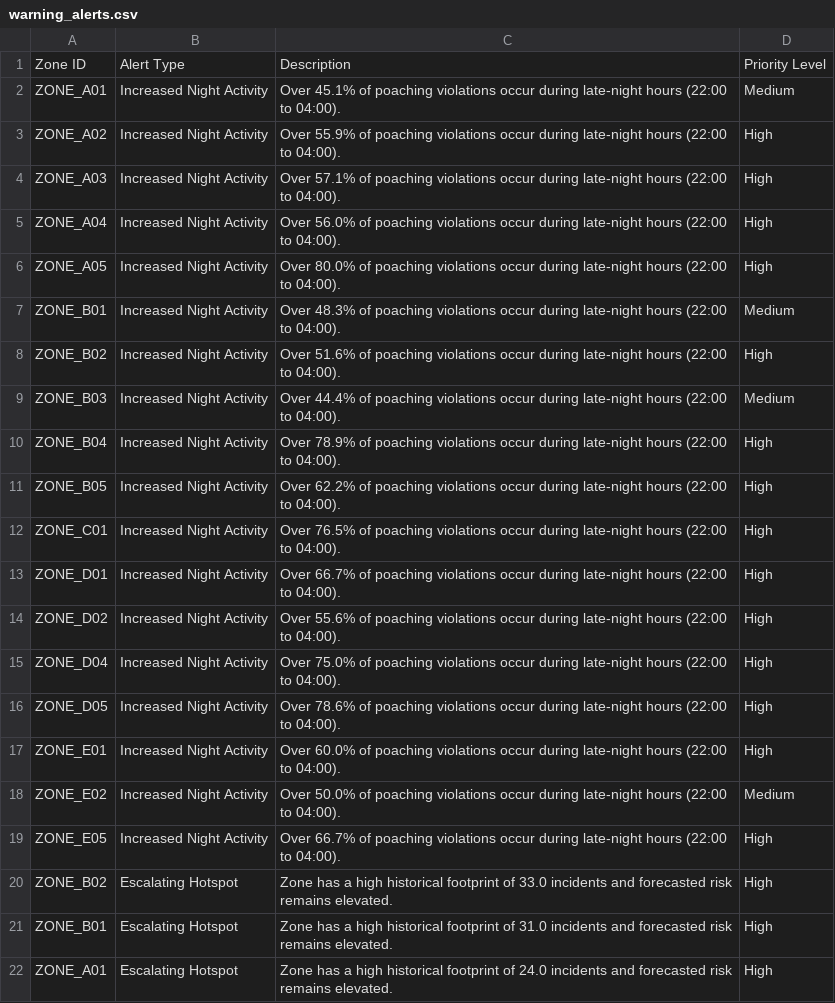
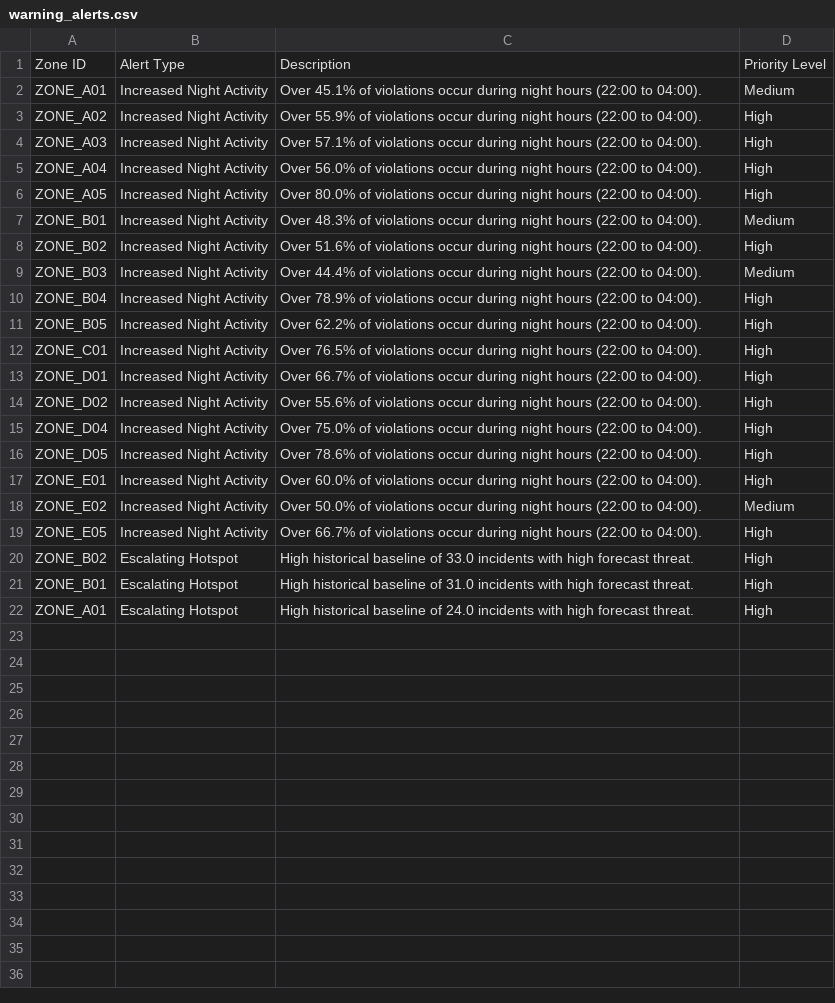
Before and after one commit to Madhumitha-stack/Ecoguard_ml, a CSV file: reports/warning_alerts.csv, drawn as a sheet.

```diff
--- a/reports/warning_alerts.csv
+++ b/reports/warning_alerts.csv
@@ -1,22 +1,22 @@
 Zone ID,Alert Type,Description,Priority Level
-ZONE_A01,Increased Night Activity,Over 45.1% of poaching violations occur during late-night hours (22:00 to 04:00).,Medium
-ZONE_A02,Increased Night Activity,Over 55.9% of poaching violations occur during late-night hours (22:00 to 04:00).,High
-ZONE_A03,Increased Night Activity,Over 57.1% of poaching violations occur during late-night hours (22:00 to 04:00).,High
-ZONE_A04,Increased Night Activity,Over 56.0% of poaching violations occur during late-night hours (22:00 to 04:00).,High
-ZONE_A05,Increased Night Activity,Over 80.0% of poaching violations occur during late-night hours (22:00 to 04:00).,High
-ZONE_B01,Increased Night Activity,Over 48.3% of poaching violations occur during late-night hours (22:00 to 04:00).,Medium
-ZONE_B02,Increased Night Activity,Over 51.6% of poaching violations occur during late-night hours (22:00 to 04:00).,High
-ZONE_B03,Increased Night Activity,Over 44.4% of poaching violations occur during late-night hours (22:00 to 04:00).,Medium
-ZONE_B04,Increased Night Activity,Over 78.9% of poaching violations occur during late-night hours (22:00 to 04:00).,High
-ZONE_B05,Increased Night Activity,Over 62.2% of poaching violations occur during late-night hours (22:00 to 04:00).,High
-ZONE_C01,Increased Night Activity,Over 76.5% of poaching violations occur during late-night hours (22:00 to 04:00).,High
-ZONE_D01,Increased Night Activity,Over 66.7% of poaching violations occur during late-night hours (22:00 to 04:00).,High
-ZONE_D02,Increased Night Activity,Over 55.6% of poaching violations occur during late-night hours (22:00 to 04:00).,High
-ZONE_D04,Increased Night Activity,Over 75.0% of poaching violations occur during late-night hours (22:00 to 04:00).,High
-ZONE_D05,Increased Night Activity,Over 78.6% of poaching violations occur during late-night hours (22:00 to 04:00).,High
-ZONE_E01,Increased Night Activity,Over 60.0% of poaching violations occur during late-night hours (22:00 to 04:00).,High
-ZONE_E02,Increased Night Activity,Over 50.0% of poaching violations occur during late-night hours (22:00 to 04:00).,Medium
-ZONE_E05,Increased Night Activity,Over 66.7% of poaching violations occur during late-night hours (22:00 to 04:00).,High
-ZONE_B02,Escalating Hotspot,Zone has a high historical footprint of 33.0 incidents and forecasted risk remains elevated.,High
-ZONE_B01,Escalating Hotspot,Zone has a high historical footprint of 31.0 incidents and forecasted risk remains elevated.,High
-ZONE_A01,Escalating Hotspot,Zone has a high historical footprint of 24.0 incidents and forecasted risk remains elevated.,High
+ZONE_A01,Increased Night Activity,Over 45.1% of violations occur during night hours (22:00 to 04:00).,Medium
+ZONE_A02,Increased Night Activity,Over 55.9% of violations occur during night hours (22:00 to 04:00).,High
+ZONE_A03,Increased Night Activity,Over 57.1% of violations occur during night hours (22:00 to 04:00).,High
+ZONE_A04,Increased Night Activity,Over 56.0% of violations occur during night hours (22:00 to 04:00).,High
+ZONE_A05,Increased Night Activity,Over 80.0% of violations occur during night hours (22:00 to 04:00).,High
+ZONE_B01,Increased Night Activity,Over 48.3% of violations occur during night hours (22:00 to 04:00).,Medium
+ZONE_B02,Increased Night Activity,Over 51.6% of violations occur during night hours (22:00 to 04:00).,High
+ZONE_B03,Increased Night Activity,Over 44.4% of violations occur during night hours (22:00 to 04:00).,Medium
+ZONE_B04,Increased Night Activity,Over 78.9% of violations occur during night hours (22:00 to 04:00).,High
+ZONE_B05,Increased Night Activity,Over 62.2% of violations occur during night hours (22:00 to 04:00).,High
+ZONE_C01,Increased Night Activity,Over 76.5% of violations occur during night hours (22:00 to 04:00).,High
+ZONE_D01,Increased Night Activity,Over 66.7% of violations occur during night hours (22:00 to 04:00).,High
+ZONE_D02,Increased Night Activity,Over 55.6% of violations occur during night hours (22:00 to 04:00).,High
+ZONE_D04,Increased Night Activity,Over 75.0% of violations occur during night hours (22:00 to 04:00).,High
+ZONE_D05,Increased Night Activity,Over 78.6% of violations occur during night hours (22:00 to 04:00).,High
+ZONE_E01,Increased Night Activity,Over 60.0% of violations occur during night hours (22:00 to 04:00).,High
+ZONE_E02,Increased Night Activity,Over 50.0% of violations occur during night hours (22:00 to 04:00).,Medium
+ZONE_E05,Increased Night Activity,Over 66.7% of violations occur during night hours (22:00 to 04:00).,High
+ZONE_B02,Escalating Hotspot,High historical baseline of 33.0 incidents with high forecast threat.,High
+ZONE_B01,Escalating Hotspot,High historical baseline of 31.0 incidents with high forecast threat.,High
+ZONE_A01,Escalating Hotspot,High historical baseline of 24.0 incidents with high forecast threat.,High
```
Also changed, not shown: data/features/test.csv, data/features/validation.csv, 39 other files.
